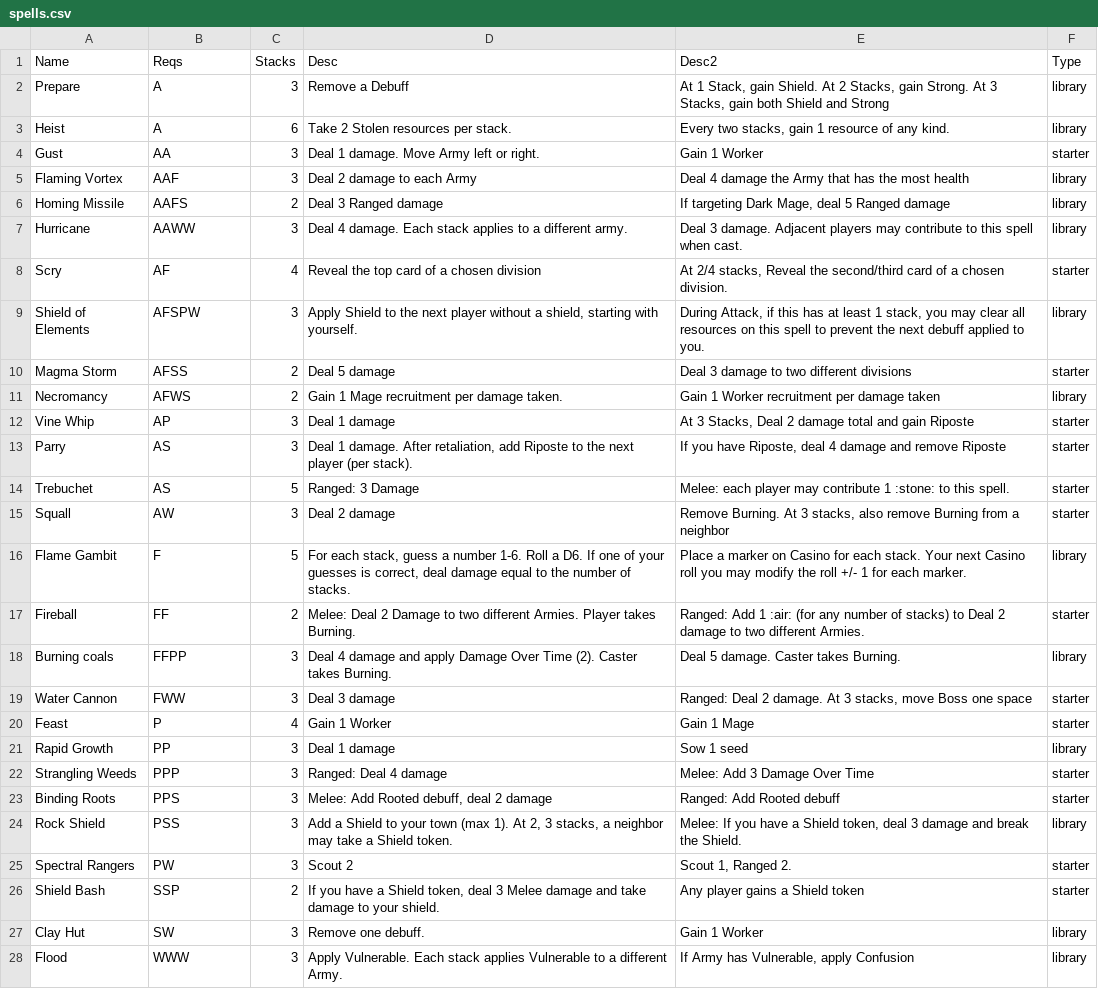
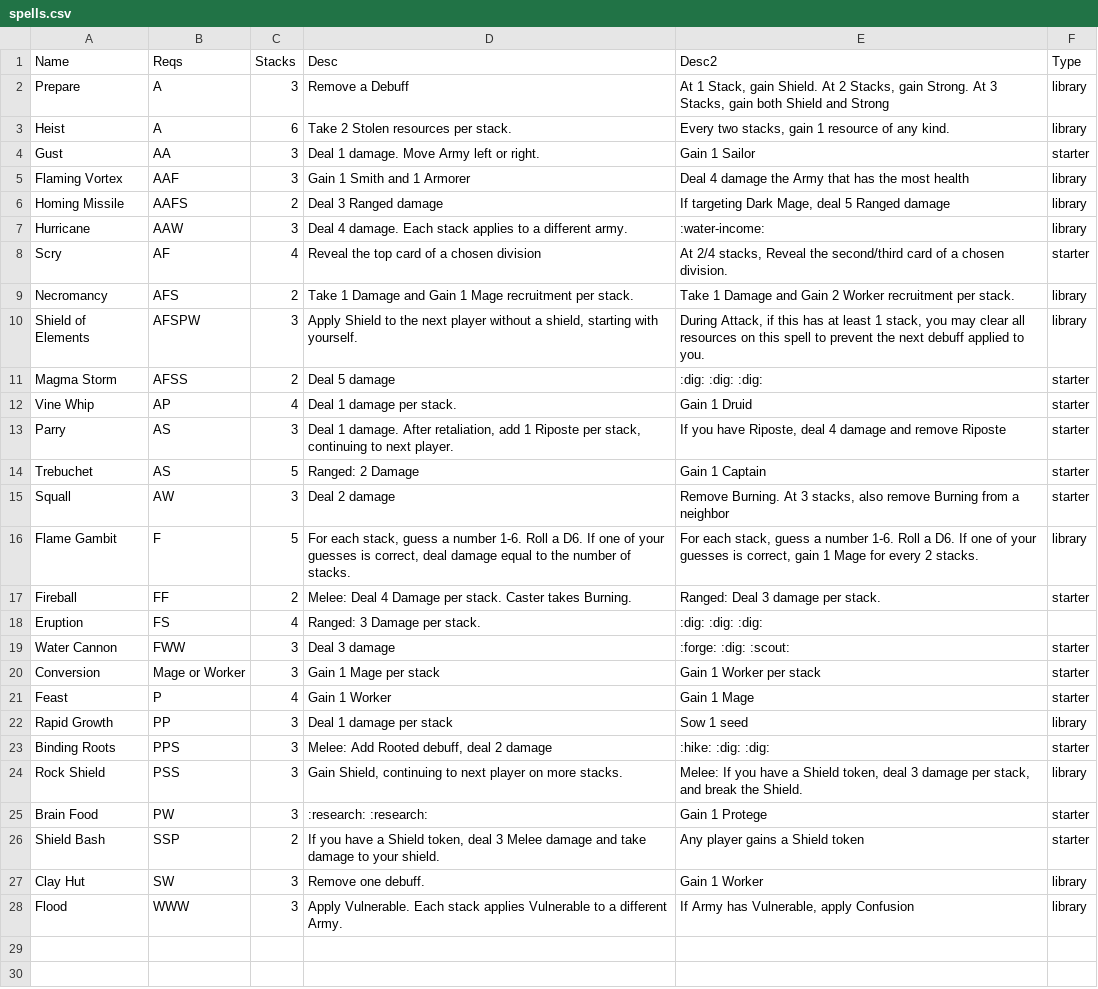
Before and after one commit to andymeneely/cyclomancy, a CSV file: data/spells.csv, drawn as a sheet.

Commit message:
completely rework spells

```diff
--- a/data/spells.csv
+++ b/data/spells.csv
@@ -3,24 +3,24 @@ Prepare,A,3,Remove a Debuff,"At 1 Stack, gain Shield. At 2 Stacks, gain Strong.
 Heist,A,6,"Take 2 Stolen resources per stack. ","Every two stacks, gain 1 resource of any kind. ",library
-Gust,AA,3,Deal 1 damage. Move Army left or right.,Gain 1 Worker,starter
-Flaming Vortex,AAF,3,Deal 2 damage to each Army,Deal 4 damage the Army that has the most health,library
+Gust,AA,3,Deal 1 damage. Move Army left or right.,Gain 1 Sailor,starter
+Flaming Vortex,AAF,3,Gain 1 Smith and 1 Armorer,Deal 4 damage the Army that has the most health,library
 Homing Missile,AAFS,2,Deal 3 Ranged damage,"If targeting Dark Mage, deal 5 Ranged damage",library
-Hurricane,AAWW,3,Deal 4 damage. Each stack applies to a different army.,Deal 3 damage. Adjacent players may contribute to this spell when cast.,library
+Hurricane,AAW,3,Deal 4 damage. Each stack applies to a different army.,:water-income:,library
 "Scry ",AF,4,Reveal the top card of a chosen division,"At 2/4 stacks, Reveal the second/third card of a chosen division.",starter
+Necromancy,AFS,2,Take 1 Damage and Gain 1 Mage recruitment per stack.,Take 1 Damage and Gain 2 Worker recruitment per stack.,library
 Shield of Elements,AFSPW,3,"Apply Shield to the next player without a shield, starting with yourself.","During Attack, if this has at least 1 stack, you may clear all resources on this spell to prevent the next debuff applied to you. ",library
-Magma Storm,AFSS,2,Deal 5 damage,Deal 3 damage to two different divisions,starter
-Necromancy,AFWS,2,Gain 1 Mage recruitment per damage taken.,Gain 1 Worker recruitment per damage taken,library
-Vine Whip,AP,3,Deal 1 damage,"At 3 Stacks, Deal 2 damage total and gain Riposte",starter
-Parry,AS,3,"Deal 1 damage. After retaliation, add Riposte to the next player (per stack). ","If you have Riposte, deal 4 damage and remove Riposte",starter
-Trebuchet,AS,5,Ranged: 3 Damage,Melee: each player may contribute 1 :stone: to this spell.,starter
+Magma Storm,AFSS,2,Deal 5 damage,:dig: :dig: :dig:,starter
+Vine Whip,AP,4,"Deal 1 damage per stack. ",Gain 1 Druid,starter
+Parry,AS,3,"Deal 1 damage. After retaliation, add 1 Riposte per stack, continuing to next player. ","If you have Riposte, deal 4 damage and remove Riposte",starter
+Trebuchet,AS,5,Ranged: 2 Damage,Gain 1 Captain,starter
 Squall,AW,3,Deal 2 damage,"Remove Burning. At 3 stacks, also remove Burning from a neighbor",starter
-Flame Gambit,F,5,"For each stack, guess a number 1-6. Roll a D6. If one of your guesses is correct, deal damage equal to the number of stacks.",Place a marker on Casino for each stack. Your next Casino roll you may modify the roll +/- 1 for each marker.,library
-Fireball,FF,2,Melee: Deal 2 Damage to two different Armies. Player takes Burning.,Ranged: Add 1 :air: (for any number of stacks) to Deal 2 damage to two different Armies.,starter
-Burning coals,FFPP,3,Deal 4 damage and apply Damage Over Time (2). Caster takes Burning.,Deal 5 damage. Caster takes Burning.,library
-Water Cannon,FWW,3,Deal 3 damage,"Ranged: Deal 2 damage. At 3 stacks, move Boss one space",starter
+Flame Gambit,F,5,"For each stack, guess a number 1-6. Roll a D6. If one of your guesses is correct, deal damage equal to the number of stacks.","For each stack, guess a number 1-6. Roll a D6. If one of your guesses is correct, gain 1 Mage for every 2 stacks.",library
+Fireball,FF,2,Melee: Deal 4 Damage per stack. Caster takes Burning.,Ranged: Deal 3 damage per stack.,starter
+Eruption,FS,4,Ranged: 3 Damage per stack.,:dig: :dig: :dig:,
+Water Cannon,FWW,3,Deal 3 damage,:forge: :dig: :scout:,starter
+Conversion,Mage or Worker,3,"Gain 1 Mage per stack ",Gain 1 Worker per stack,starter
 Feast,P,4,Gain 1 Worker,Gain 1 Mage,starter
-Rapid Growth,PP,3,Deal 1 damage,Sow 1 seed,library
-Strangling Weeds,PPP,3,Ranged: Deal 4 damage,Melee: Add 3 Damage Over Time,starter
-Binding Roots,PPS,3,"Melee: Add Rooted debuff, deal 2 damage",Ranged: Add Rooted debuff,starter
-Rock Shield,PSS,3,"Add a Shield to your town (max 1). At 2, 3 stacks, a neighbor may take a Shield token.","Melee: If you have a Shield token, deal 3 damage and break the Shield.",library
-Spectral Rangers,PW,3,Scout 2,"Scout 1, Ranged 2.",starter
+Rapid Growth,PP,3,Deal 1 damage per stack,Sow 1 seed,library
+Binding Roots,PPS,3,"Melee: Add Rooted debuff, deal 2 damage",:hike: :dig: :dig:,starter
+Rock Shield,PSS,3,"Gain Shield, continuing to next player on more stacks.","Melee: If you have a Shield token, deal 3 damage per stack, and break the Shield.",library
+Brain Food,PW,3,:research: :research:,Gain 1 Protege,starter
 Shield Bash,SSP,2,"If you have a Shield token, deal 3 Melee damage and take damage to your shield. ",Any player gains a Shield token,starter
```
